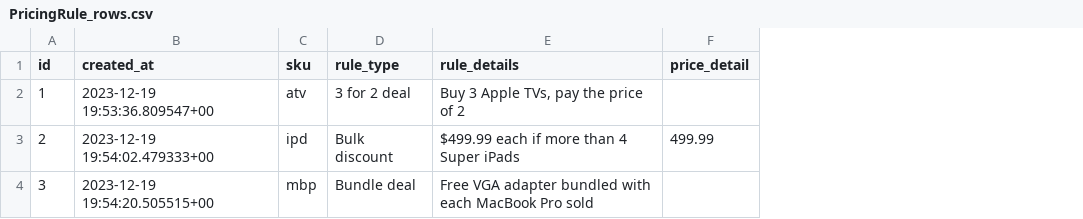
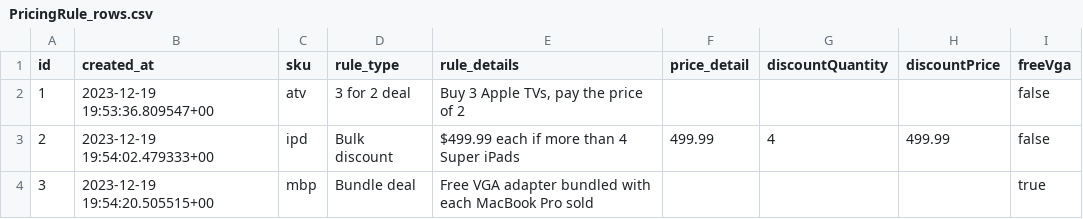
Before and after one commit to skpaik/relay-club, a CSV file: docs/supabase/sample-data/PricingRule_rows.csv, drawn as a sheet; the diff names each change by its address in the sheet, - before the commit and + after, or states it on an @@ line.

```diff
--- a/docs/supabase/sample-data/PricingRule_rows.csv
+++ b/docs/supabase/sample-data/PricingRule_rows.csv
+column G (discountQuantity), row 3: 4
+column H (discountPrice), row 3: 499.99
+column I (freeVga), rows 2-4: false | false | true
```
Also changed, not shown: 16 other files.
